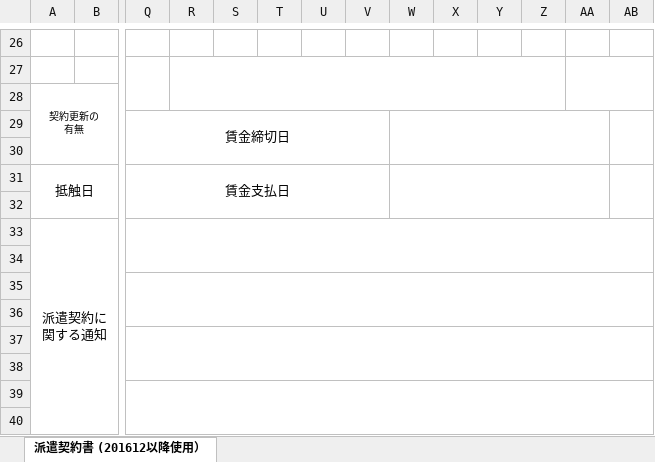
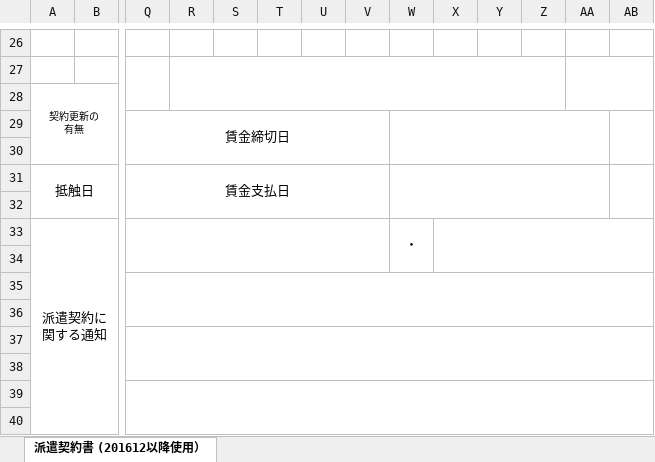
Before and after one commit to madwolf666/hal-kanri, an Excel workbook: excel/contrcat_10503.xlsx, sheet 派遣契約書 (201612以降使用）, drawn as a sheet; only a part is shown, gaps mark what is left out; values as stored, in another font and other column widths than the file's, no borders; the diff names each change by its address in the sheet, - before the commit and + after, or states it on an @@ line.

```diff
--- a/excel/contrcat_10503.xlsx (sheet 派遣契約書 (201612以降使用）)
+++ b/excel/contrcat_10503.xlsx (sheet 派遣契約書 (201612以降使用）)
-Q33:AE34 merged
+Q33:V34 merged
-W33: (empty)
+W33: ・
+W33:W34 merged
+X33:AE34 merged
```
Also changed, not shown: excel/contrcat_10102.xlsx, 24 other files.
